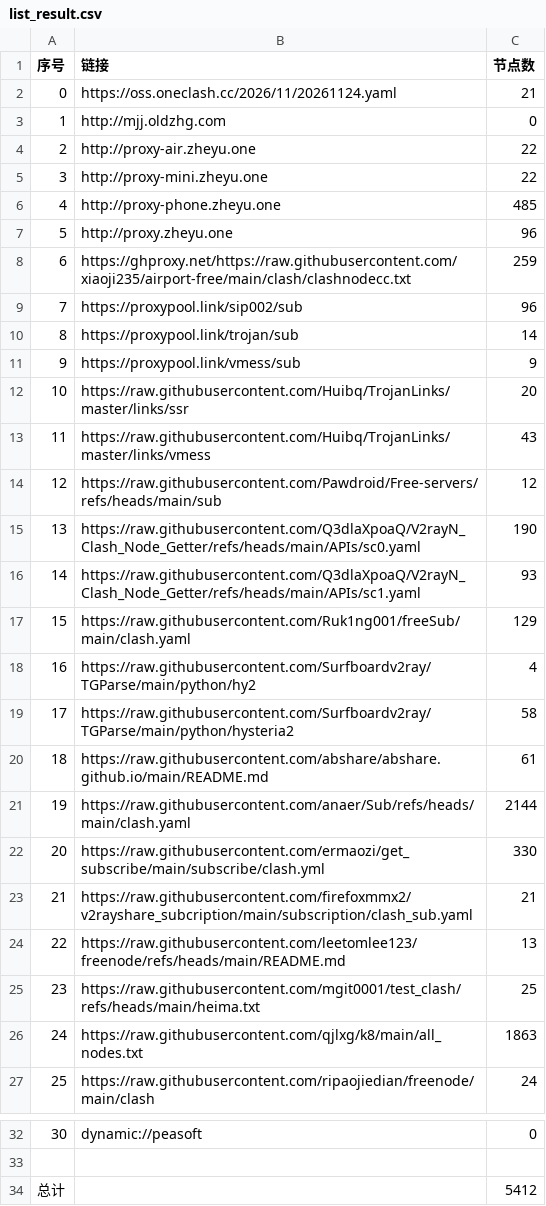
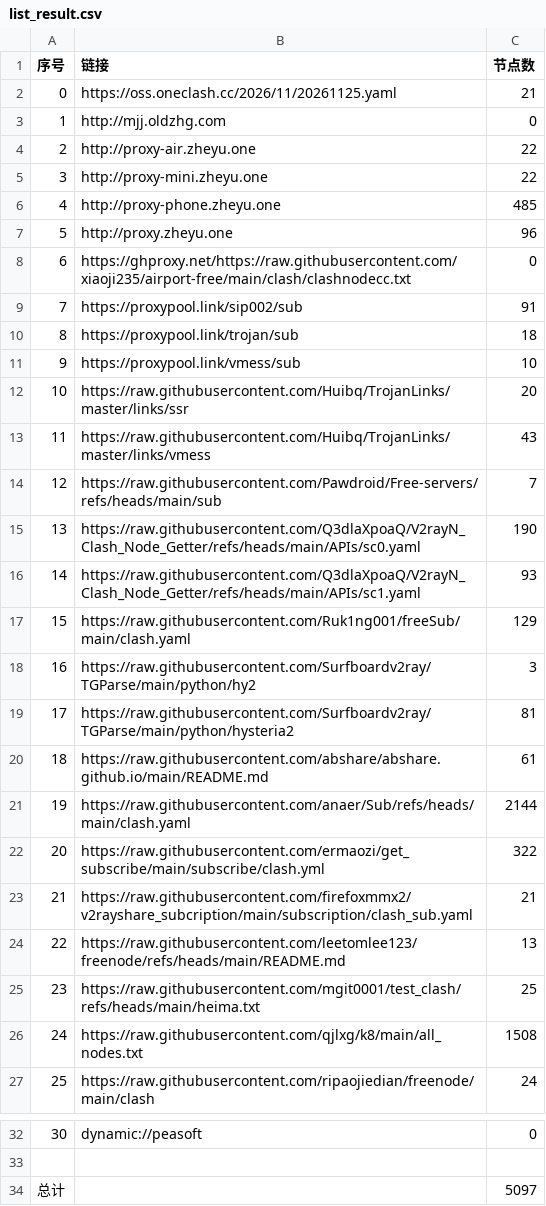
Before and after one commit to tony0392/NoMoreWalls, a CSV file: list_result.csv, drawn as a sheet; only a part is shown, gaps mark what is left out.

```diff
--- a/list_result.csv
+++ b/list_result.csv
@@ -1,3 +1,3 @@
 序号,链接,节点数
-0,https://oss.oneclash.cc/2026/11/20261124.yaml,21
+0,https://oss.oneclash.cc/2026/11/20261125.yaml,21
 1,http://mjj.oldzhg.com,0
@@ -7,9 +7,9 @@
 5,http://proxy.zheyu.one,96
-6,https://ghproxy.net/https://raw.githubusercontent.com/xiaoji235/airport-free/main/clash/clashnodecc.txt,259
-7,https://proxypool.link/sip002/sub,96
-8,https://proxypool.link/trojan/sub,14
-9,https://proxypool.link/vmess/sub,9
+6,https://ghproxy.net/https://raw.githubusercontent.com/xiaoji235/airport-free/main/clash/clashnodecc.txt,0
+7,https://proxypool.link/sip002/sub,91
+8,https://proxypool.link/trojan/sub,18
+9,https://proxypool.link/vmess/sub,10
 10,https://raw.githubusercontent.com/Huibq/TrojanLinks/master/links/ssr,20
 11,https://raw.githubusercontent.com/Huibq/TrojanLinks/master/links/vmess,43
-12,https://raw.githubusercontent.com/Pawdroid/Free-servers/refs/heads/main/sub,12
+12,https://raw.githubusercontent.com/Pawdroid/Free-servers/refs/heads/main/sub,7
 13,https://raw.githubusercontent.com/Q3dlaXpoaQ/V2rayN_Clash_Node_Getter/refs/heads/main/APIs/sc0.yaml,190
@@ -17,7 +17,7 @@
 15,https://raw.githubusercontent.com/Ruk1ng001/freeSub/main/clash.yaml,129
-16,https://raw.githubusercontent.com/Surfboardv2ray/TGParse/main/python/hy2,4
-17,https://raw.githubusercontent.com/Surfboardv2ray/TGParse/main/python/hysteria2,58
+16,https://raw.githubusercontent.com/Surfboardv2ray/TGParse/main/python/hy2,3
+17,https://raw.githubusercontent.com/Surfboardv2ray/TGParse/main/python/hysteria2,81
 18,https://raw.githubusercontent.com/abshare/abshare.github.io/main/README.md,61
 19,https://raw.githubusercontent.com/anaer/Sub/refs/heads/main/clash.yaml,2144
-20,https://raw.githubusercontent.com/ermaozi/get_subscribe/main/subscribe/clash.yml,330
+20,https://raw.githubusercontent.com/ermaozi/get_subscribe/main/subscribe/clash.yml,322
 21,https://raw.githubusercontent.com/firefoxmmx2/v2rayshare_subcription/main/subscription/clash_sub.yaml,21
@@ -25,3 +25,3 @@
 23,https://raw.githubusercontent.com/mgit0001/test_clash/refs/heads/main/heima.txt,25
-24,https://raw.githubusercontent.com/qjlxg/k8/main/all_nodes.txt,1863
+24,https://raw.githubusercontent.com/qjlxg/k8/main/all_nodes.txt,1508
 25,https://raw.githubusercontent.com/ripaojiedian/freenode/main/clash,24
@@ -33,2 +33,2 @@
 
-总计,,5412
+总计,,5097
```
Also changed, not shown: 37 other files.
